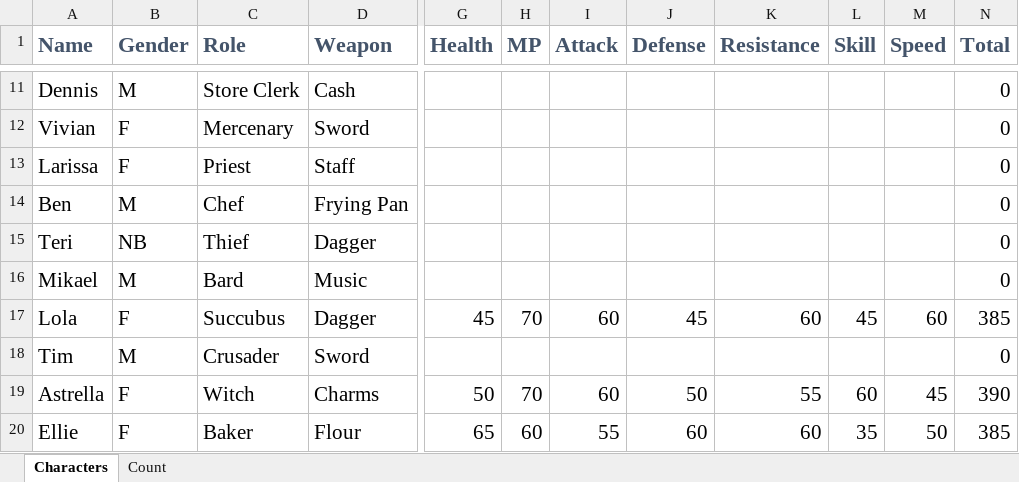
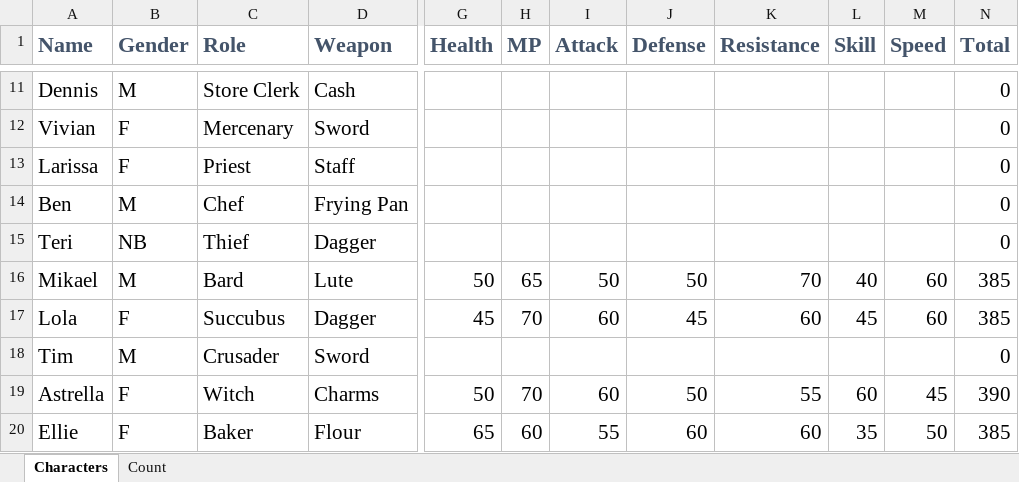
Before and after one commit to ShigureTTE/Parallel-Heroes, an Excel workbook: Misc/Names and Roles.xlsx, sheet Characters, drawn as a sheet; only a part is shown, gaps mark what is left out; values as stored, in another font and other column widths than the file's, no borders; charts and pictures not drawn; the diff names each change by its address in the sheet, - before the commit and + after, or states it on an @@ line.

Commit message:
fricking names and roles file uhg

```diff
--- a/Misc/Names and Roles.xlsx (sheet Characters)
+++ b/Misc/Names and Roles.xlsx (sheet Characters)
-D16 (Weapon): Music
+D16 (Weapon): Lute
-G16 (Health): (empty)
+G16 (Health): 50
-H16 (MP): (empty)
+H16 (MP): 65
-I16 (Attack): (empty)
+I16 (Attack): 50
-J16 (Defense): (empty)
+J16 (Defense): 50
-K16 (Resistance): (empty)
+K16 (Resistance): 70
-L16 (Skill): (empty)
+L16 (Skill): 40
-M16 (Speed): (empty)
+M16 (Speed): 60
-N16 (Total): 0
+N16 (Total): 385
```
